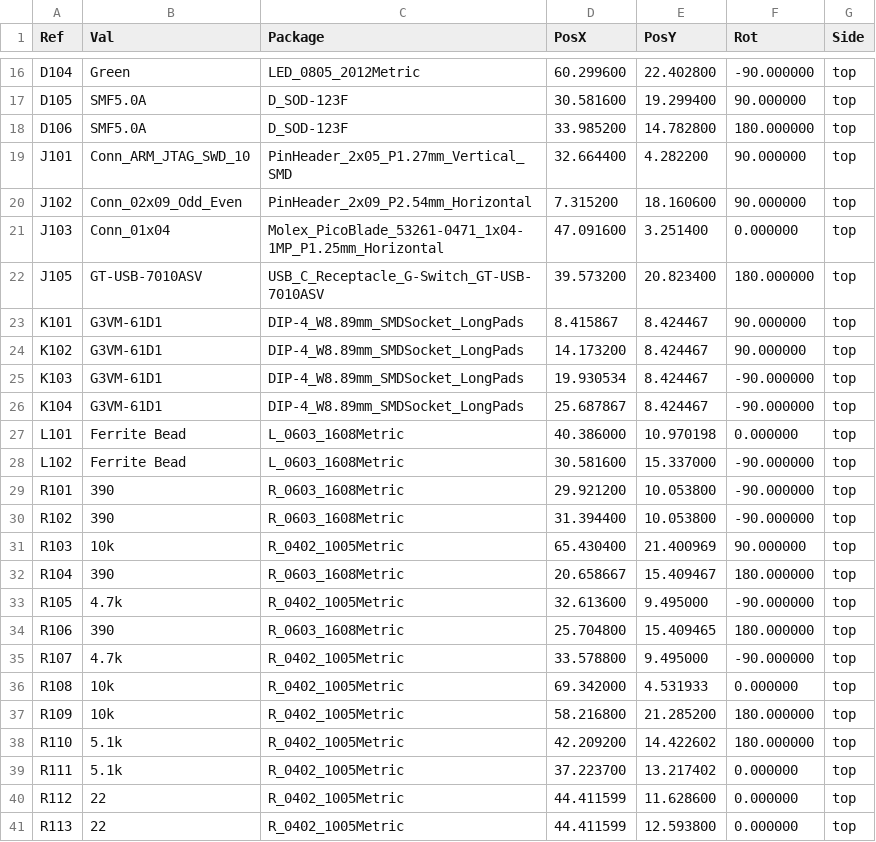
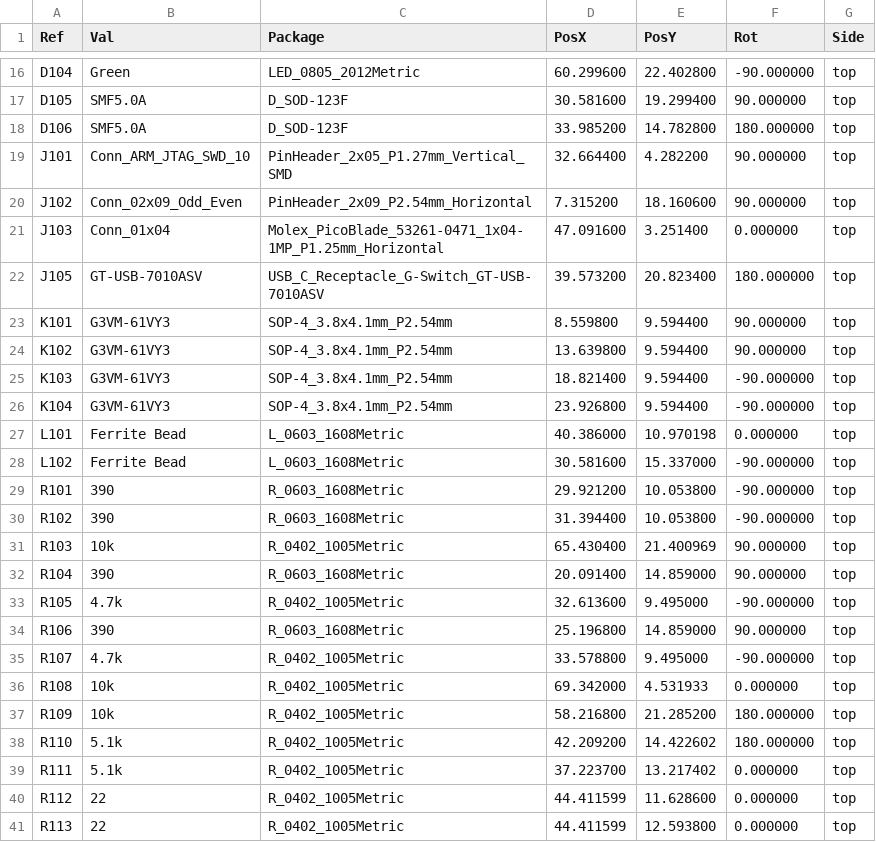
Before and after one commit to valletw/esp-atx-power, a CSV file: gerber/esp-atx-power-top-pos.csv, drawn as a sheet; only a part is shown, gaps mark what is left out.

```diff
--- a/gerber/esp-atx-power-top-pos.csv
+++ b/gerber/esp-atx-power-top-pos.csv
@@ -22,6 +22,6 @@ Ref,Val,Package,PosX,PosY,Rot,Side
 "J105","GT-USB-7010ASV","USB_C_Receptacle_G-Switch_GT-USB-7010ASV",39.573200,20.823400,180.000000,top
-"K101","G3VM-61D1","DIP-4_W8.89mm_SMDSocket_LongPads",8.415867,8.424467,90.000000,top
-"K102","G3VM-61D1","DIP-4_W8.89mm_SMDSocket_LongPads",14.173200,8.424467,90.000000,top
-"K103","G3VM-61D1","DIP-4_W8.89mm_SMDSocket_LongPads",19.930534,8.424467,-90.000000,top
-"K104","G3VM-61D1","DIP-4_W8.89mm_SMDSocket_LongPads",25.687867,8.424467,-90.000000,top
+"K101","G3VM-61VY3","SOP-4_3.8x4.1mm_P2.54mm",8.559800,9.594400,90.000000,top
+"K102","G3VM-61VY3","SOP-4_3.8x4.1mm_P2.54mm",13.639800,9.594400,90.000000,top
+"K103","G3VM-61VY3","SOP-4_3.8x4.1mm_P2.54mm",18.821400,9.594400,-90.000000,top
+"K104","G3VM-61VY3","SOP-4_3.8x4.1mm_P2.54mm",23.926800,9.594400,-90.000000,top
 "L101","Ferrite Bead","L_0603_1608Metric",40.386000,10.970198,0.000000,top
@@ -31,5 +31,5 @@ Ref,Val,Package,PosX,PosY,Rot,Side
 "R103","10k","R_0402_1005Metric",65.430400,21.400969,90.000000,top
-"R104","390","R_0603_1608Metric",20.658667,15.409467,180.000000,top
+"R104","390","R_0603_1608Metric",20.091400,14.859000,90.000000,top
 "R105","4.7k","R_0402_1005Metric",32.613600,9.495000,-90.000000,top
-"R106","390","R_0603_1608Metric",25.704800,15.409465,180.000000,top
+"R106","390","R_0603_1608Metric",25.196800,14.859000,90.000000,top
 "R107","4.7k","R_0402_1005Metric",33.578800,9.495000,-90.000000,top
```
Also changed, not shown: bom.csv, jlcpcb/bom.csv, 29 other files.
